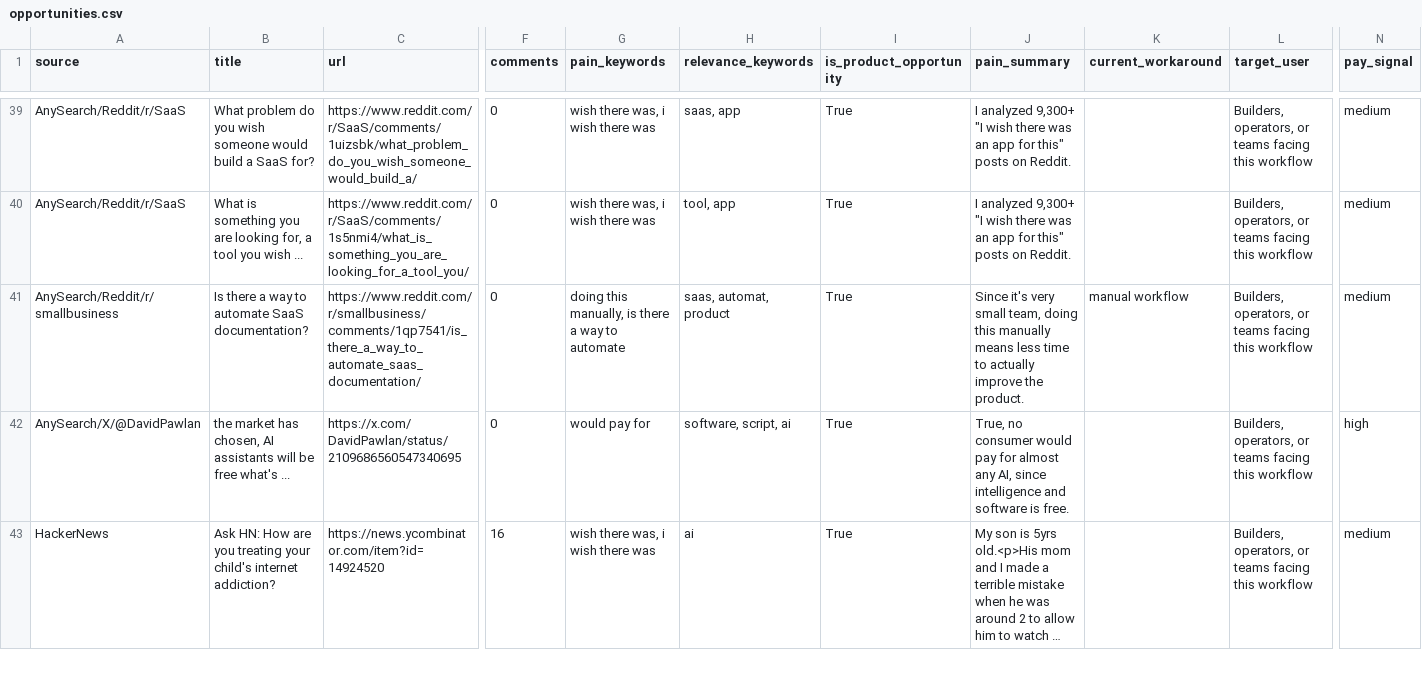
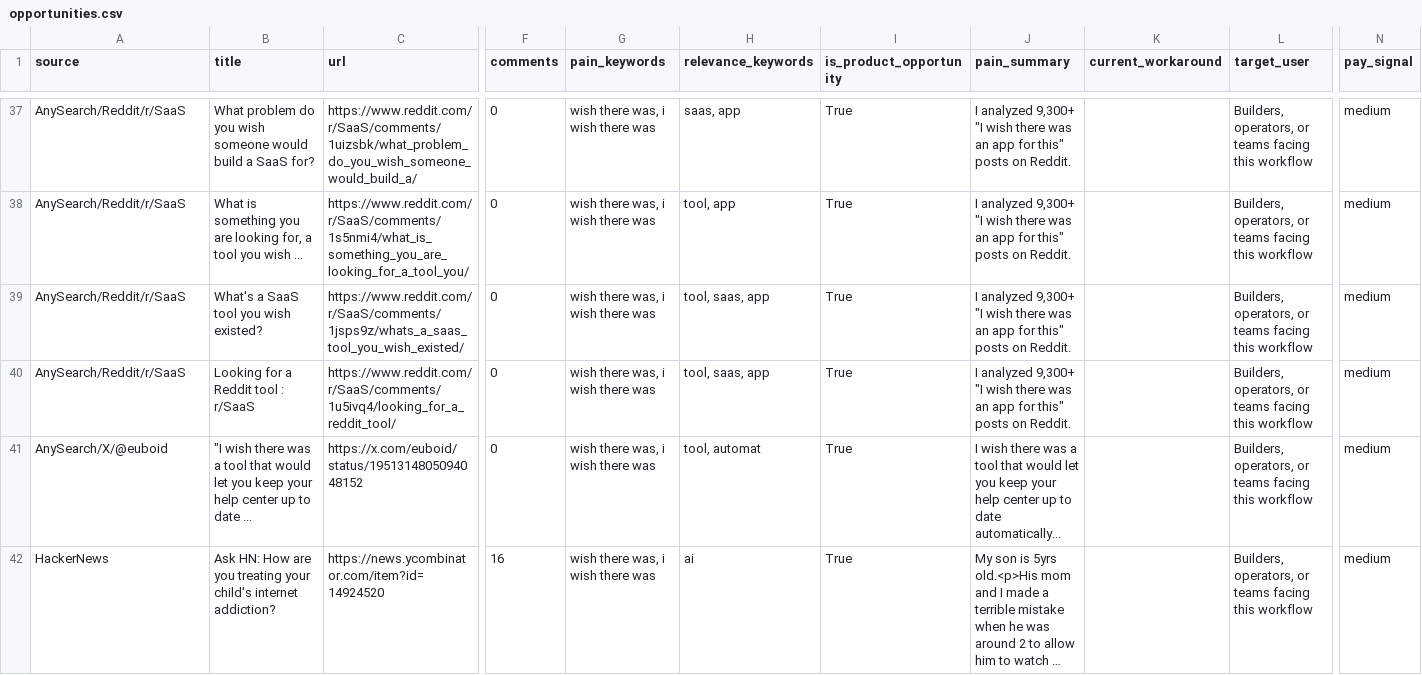
Before and after one commit to jaxxchen003/microsaas-radar, a CSV file: output/opportunities.csv, drawn as a sheet; only a part is shown, gaps mark what is left out; long unchanged cells end in …; addresses are those after the commit; rows hold the shown columns only; the diff covers the shown part only; the diff names each change by its address in the sheet, - before the commit and + after, or states it on an @@ line.

```diff
--- a/output/opportunities.csv
+++ b/output/opportunities.csv
-A39 (source): AnySearch/Reddit/r/smallbusiness
+A39 (source): AnySearch/Reddit/r/SaaS
-B39 (title): Is there a way to automate SaaS documentation?
+B39 (title): What's a SaaS tool you wish existed?
-C39 (url): https://www.reddit.com/r/smallbusiness/comments/1qp7541/is_there_a_way_to_automate_saas_documentation/
+C39 (url): https://www.reddit.com/r/SaaS/comments/1jsps9z/whats_a_saas_tool_you_wish_existed/
-G39 (pain_keywords): doing this manually, is there a way to automate
+G39 (pain_keywords): wish there was, i wish there was
-H39 (relevance_keywords): saas, automat, product
+H39 (relevance_keywords): tool, saas, app
-J39 (pain_summary): Since it's very small team, doing this manually means less time to actually improve the product.
+J39 (pain_summary): I analyzed 9,300+ "I wish there was an app for this" posts on Reddit.
-K39 (current_workaround): manual workflow
+K39 (current_workaround): (empty)
+row 40: AnySearch/Reddit/r/SaaS | Looking for a Reddit tool : r/SaaS | https://www.reddit.com/r/SaaS/comments/1u5ivq4/looking_for_a_reddit_tool/ | 0 | wish there was, i wish there was | tool, saas, app | True | I analyzed 9,300+ "I wish there was an app for this" posts on Reddit. |  | Builders, operators, or teams facing this workflow | medium
-A41 (source): AnySearch/X/@DavidPawlan
+A41 (source): AnySearch/X/@euboid
-B41 (title): the market has chosen, AI assistants will be free what's ...
+B41 (title): "I wish there was a tool that would let you keep your help center up to date ...
-C41 (url): https://x.com/DavidPawlan/status/2109686560547340695
+C41 (url): https://x.com/euboid/status/1951314805094048152
-G41 (pain_keywords): would pay for
+G41 (pain_keywords): wish there was, i wish there was
-H41 (relevance_keywords): software, script, ai
+H41 (relevance_keywords): tool, automat
-J41 (pain_summary): True, no consumer would pay for almost any AI, since intelligence and software is free.
+J41 (pain_summary): I wish there was a tool that would let you keep your help center up to date automatically...
-N41 (pay_signal): high
+N41 (pay_signal): medium
```
Also changed, not shown: 1 added row and 2 removed rows elsewhere in this file, 4 other files.
